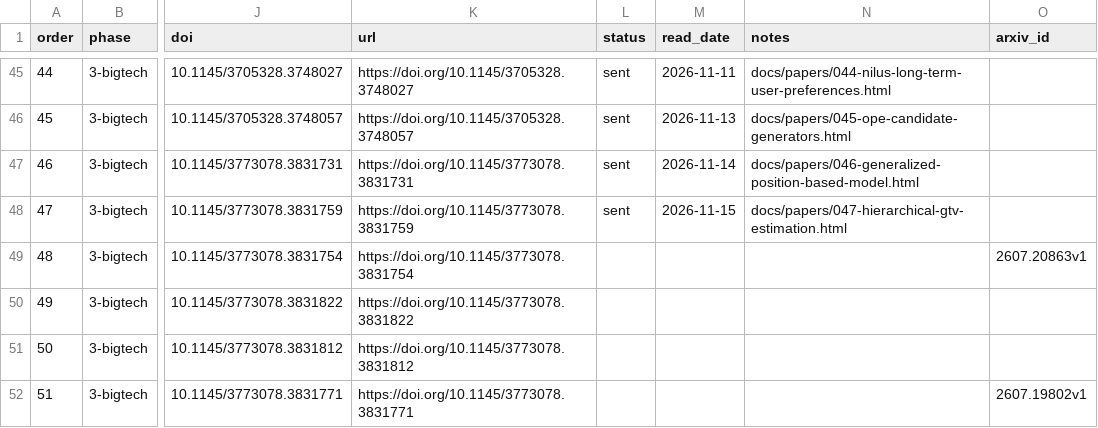
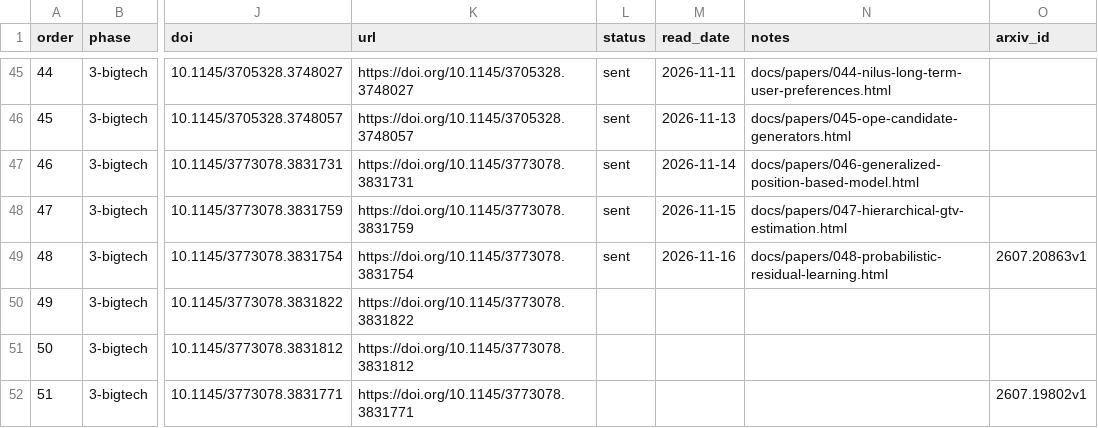
Before and after one commit to wellshs/recsys-daily, a CSV file: papers.csv, drawn as a sheet; only a part is shown, gaps mark what is left out; the diff names each change by its address in the sheet, - before the commit and + after, or states it on an @@ line.

```diff
--- a/papers.csv
+++ b/papers.csv
-L49 (status): (empty)
+L49 (status): sent
-M49 (read_date): (empty)
+M49 (read_date): 2026-11-16
-N49 (notes): (empty)
+N49 (notes): docs/papers/048-probabilistic-residual-learning.html
```
Also changed, not shown: 2 other files.
